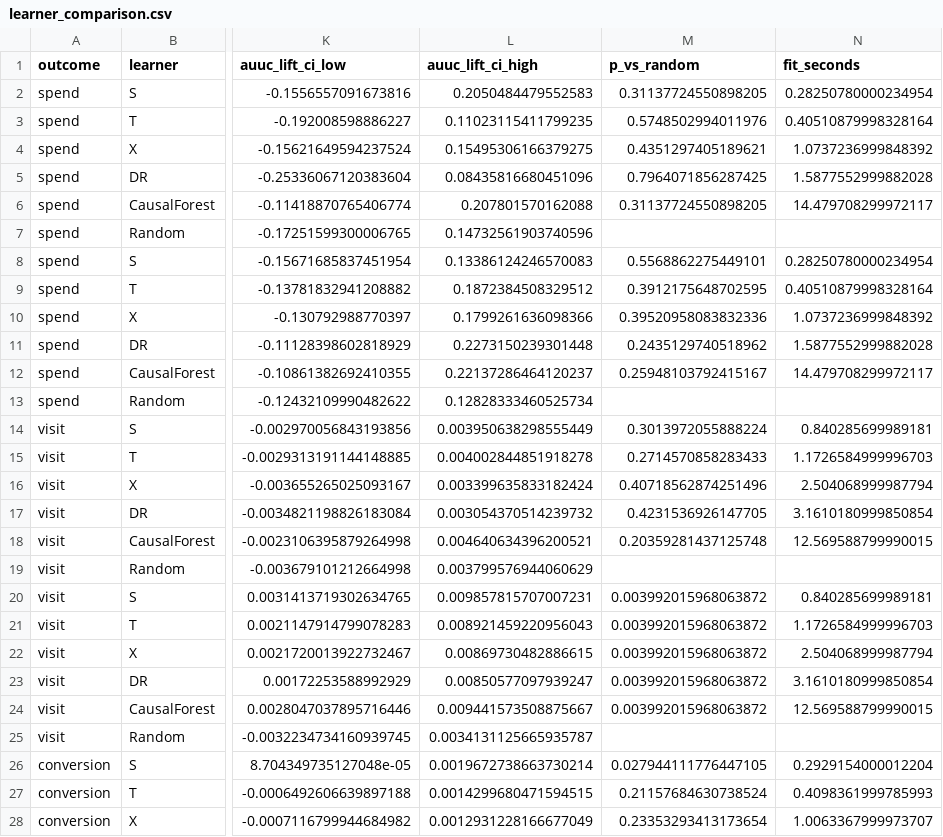
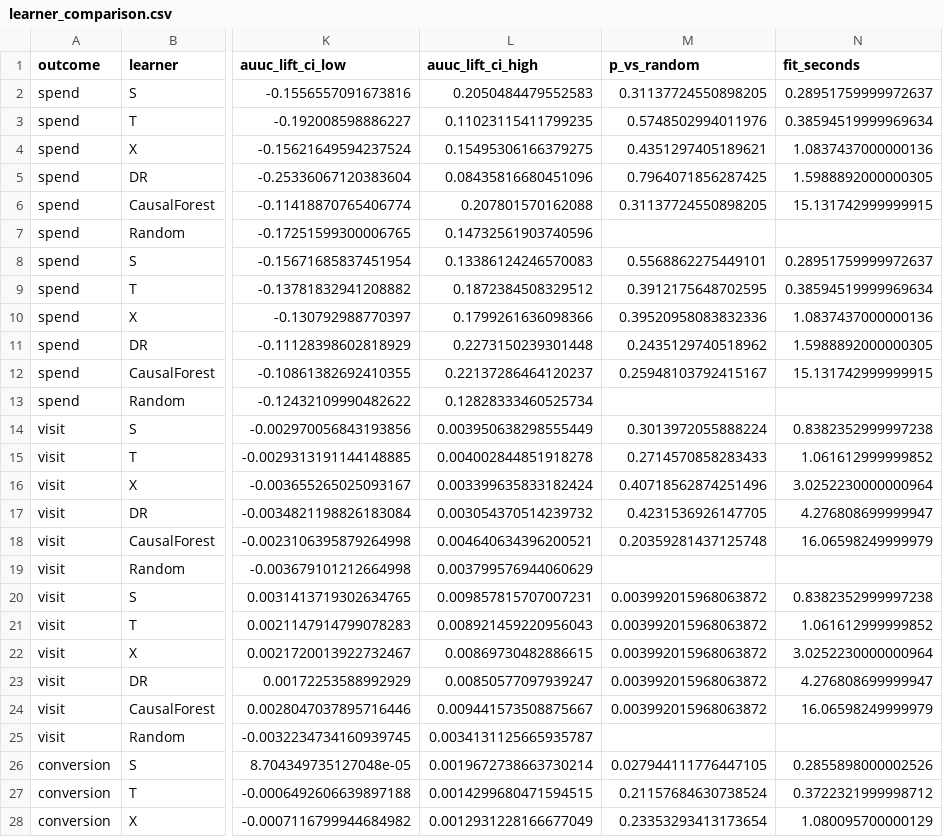
Before and after one commit to GrafZemeliSeverochecanskih/budget-uplift, a CSV file: results/tables/learner_comparison.csv, drawn as a sheet; only a part is shown, gaps mark what is left out; the diff covers the shown part only; the diff names each change by its address in the sheet, - before the commit and + after, or states it on an @@ line.

```diff
--- a/results/tables/learner_comparison.csv
+++ b/results/tables/learner_comparison.csv
-N2 (fit_seconds): 0.28250780000234954
+N2 (fit_seconds): 0.28951759999972637
-N3 (fit_seconds): 0.40510879998328164
+N3 (fit_seconds): 0.38594519999969634
-N4 (fit_seconds): 1.0737236999848392
+N4 (fit_seconds): 1.0837437000000136
-N5 (fit_seconds): 1.5877552999882028
+N5 (fit_seconds): 1.5988892000000305
-N6 (fit_seconds): 14.479708299972117
+N6 (fit_seconds): 15.131742999999915
-N8 (fit_seconds): 0.28250780000234954
+N8 (fit_seconds): 0.28951759999972637
-N9 (fit_seconds): 0.40510879998328164
+N9 (fit_seconds): 0.38594519999969634
-N10 (fit_seconds): 1.0737236999848392
+N10 (fit_seconds): 1.0837437000000136
-N11 (fit_seconds): 1.5877552999882028
+N11 (fit_seconds): 1.5988892000000305
-N12 (fit_seconds): 14.479708299972117
+N12 (fit_seconds): 15.131742999999915
-N14 (fit_seconds): 0.840285699989181
+N14 (fit_seconds): 0.8382352999997238
-N15 (fit_seconds): 1.1726584999996703
+N15 (fit_seconds): 1.061612999999852
-N16 (fit_seconds): 2.504068999987794
+N16 (fit_seconds): 3.0252230000000964
-N17 (fit_seconds): 3.1610180999850854
+N17 (fit_seconds): 4.276808699999947
-N18 (fit_seconds): 12.569588799990015
+N18 (fit_seconds): 16.06598249999979
-N20 (fit_seconds): 0.840285699989181
+N20 (fit_seconds): 0.8382352999997238
-N21 (fit_seconds): 1.1726584999996703
+N21 (fit_seconds): 1.061612999999852
-N22 (fit_seconds): 2.504068999987794
+N22 (fit_seconds): 3.0252230000000964
-N23 (fit_seconds): 3.1610180999850854
+N23 (fit_seconds): 4.276808699999947
-N24 (fit_seconds): 12.569588799990015
+N24 (fit_seconds): 16.06598249999979
-N26 (fit_seconds): 0.2929154000012204
+N26 (fit_seconds): 0.2855898000002526
-N27 (fit_seconds): 0.4098361999785993
+N27 (fit_seconds): 0.3722321999998712
-N28 (fit_seconds): 1.0063367999973707
+N28 (fit_seconds): 1.080095700000129
```
Also changed, not shown: 7 edited cells elsewhere in this file, results/tables/allocation_comparison.csv, results/tables/chance_campaigns.csv, 11 other files.
